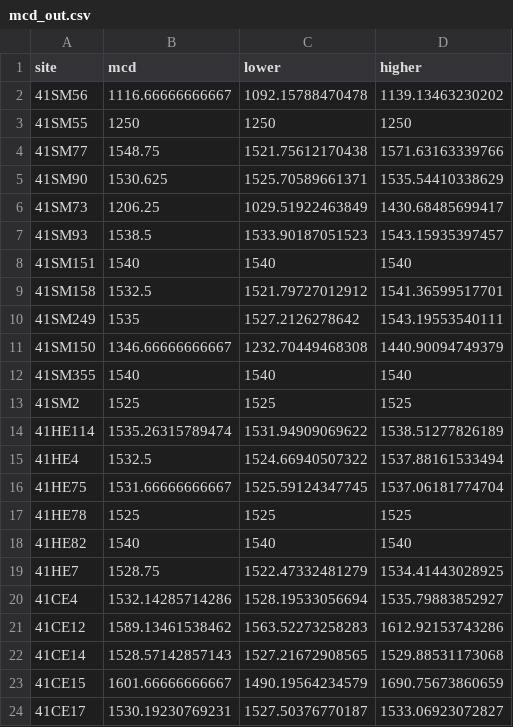
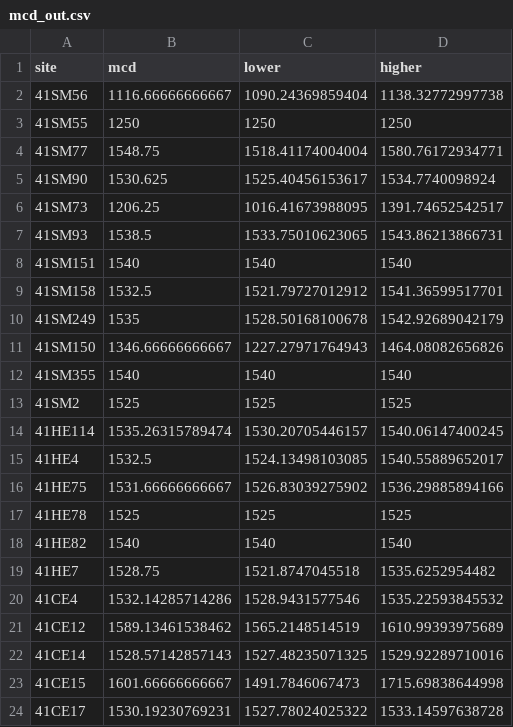
Before and after one commit to aksel-blaise/mean-ceramic-dates, a CSV file: mcd_out.csv, drawn as a sheet; only a part is shown; the diff covers the shown part only.

```diff
--- a/mcd_out.csv
+++ b/mcd_out.csv
@@ -1,24 +1,24 @@
 "site","mcd","lower","higher"
-"41SM56","1116.66666666667","1092.15788470478","1139.13463230202"
+"41SM56","1116.66666666667","1090.24369859404","1138.32772997738"
 "41SM55","1250","1250","1250"
-"41SM77","1548.75","1521.75612170438","1571.63163339766"
-"41SM90","1530.625","1525.70589661371","1535.54410338629"
-"41SM73","1206.25","1029.51922463849","1430.68485699417"
-"41SM93","1538.5","1533.90187051523","1543.15935397457"
+"41SM77","1548.75","1518.41174004004","1580.76172934771"
+"41SM90","1530.625","1525.40456153617","1534.7740098924"
+"41SM73","1206.25","1016.41673988095","1391.74652542517"
+"41SM93","1538.5","1533.75010623065","1543.86213866731"
 "41SM151","1540","1540","1540"
 "41SM158","1532.5","1521.79727012912","1541.36599517701"
-"41SM249","1535","1527.2126278642","1543.19553540111"
-"41SM150","1346.66666666667","1232.70449468308","1440.90094749379"
+"41SM249","1535","1528.50168100678","1542.92689042179"
+"41SM150","1346.66666666667","1227.27971764943","1464.08082656826"
 "41SM355","1540","1540","1540"
 "41SM2","1525","1525","1525"
-"41HE114","1535.26315789474","1531.94909069622","1538.51277826189"
-"41HE4","1532.5","1524.66940507322","1537.88161533494"
-"41HE75","1531.66666666667","1525.59124347745","1537.06181774704"
+"41HE114","1535.26315789474","1530.20705446157","1540.06147400245"
+"41HE4","1532.5","1524.13498103085","1540.55889652017"
+"41HE75","1531.66666666667","1526.83039275902","1536.29885894166"
 "41HE78","1525","1525","1525"
 "41HE82","1540","1540","1540"
-"41HE7","1528.75","1522.47332481279","1534.41443028925"
-"41CE4","1532.14285714286","1528.19533056694","1535.79883852927"
-"41CE12","1589.13461538462","1563.52273258283","1612.92153743286"
-"41CE14","1528.57142857143","1527.21672908565","1529.88531173068"
-"41CE15","1601.66666666667","1490.19564234579","1690.75673860659"
-"41CE17","1530.19230769231","1527.50376770187","1533.06923072827"
+"41HE7","1528.75","1521.8747045518","1535.6252954482"
+"41CE4","1532.14285714286","1528.9431577546","1535.22593845532"
+"41CE12","1589.13461538462","1565.2148514519","1610.99393975689"
+"41CE14","1528.57142857143","1527.48235071325","1529.92289710016"
+"41CE15","1601.66666666667","1491.7846067473","1715.69838644998"
+"41CE17","1530.19230769231","1527.78024025322","1533.14597638728"
```
Also changed, not shown: 36 edited cells elsewhere in this file, 3 other files.
